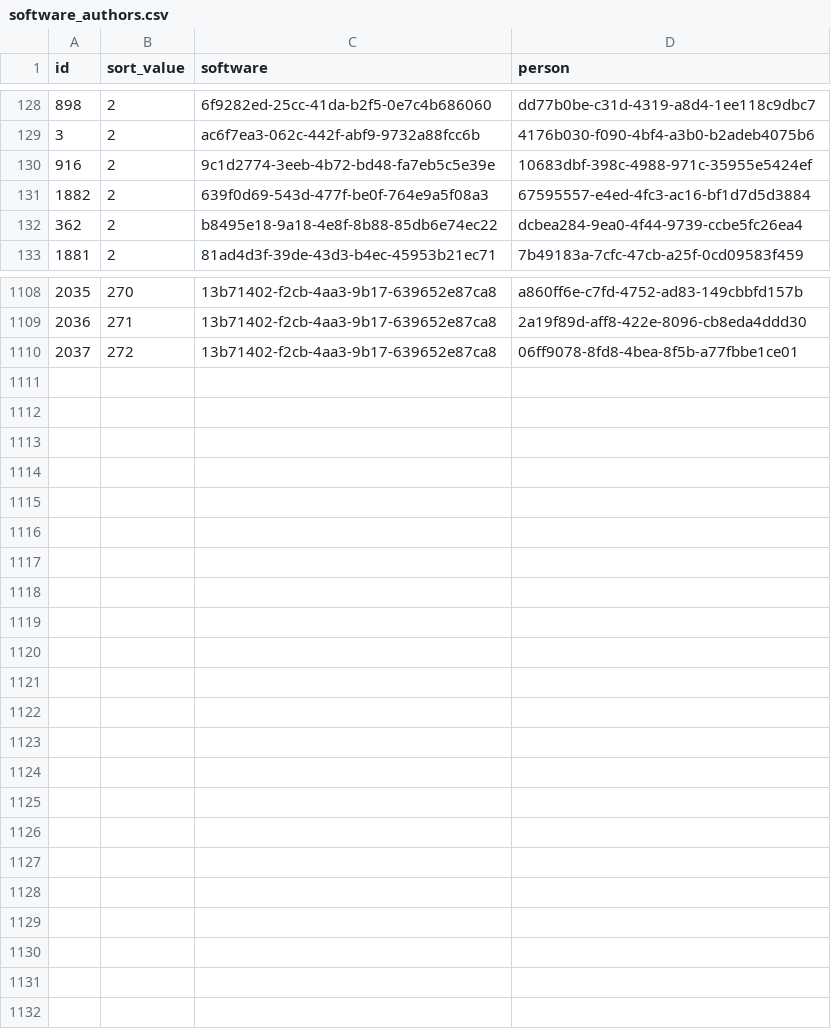
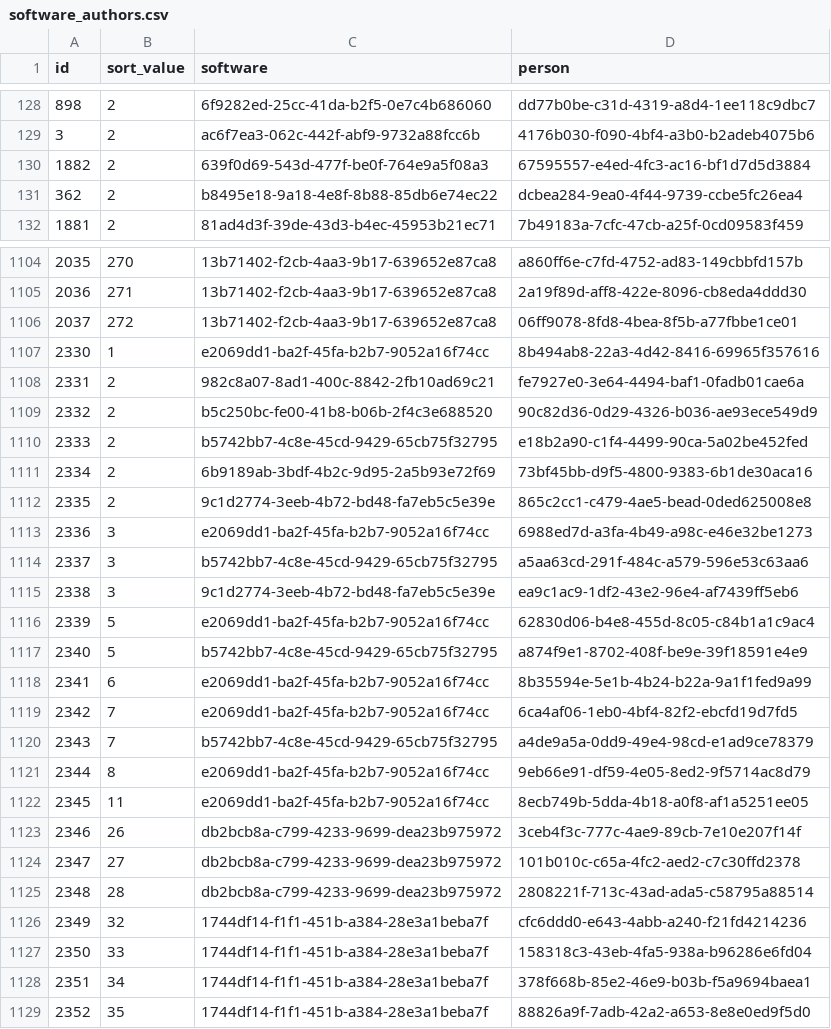
Before and after one commit to Heliophysics-Software-Search-Interface/hssi-website, a CSV file: django/website/config/db/software_authors.csv, drawn as a sheet; only a part is shown, gaps mark what is left out; the diff covers the shown part only.

```diff
--- a/django/website/config/db/software_authors.csv
+++ b/django/website/config/db/software_authors.csv
@@ -129,3 +129,2 @@ id,sort_value,software,person
 3,2,ac6f7ea3-062c-442f-abf9-9732a88fcc6b,4176b030-f090-4bf4-a3b0-b2adeb4075b6
-916,2,9c1d2774-3eeb-4b72-bd48-fa7eb5c5e39e,10683dbf-398c-4988-971c-35955e5424ef
 1882,2,639f0d69-543d-477f-be0f-764e9a5f08a3,67595557-e4ed-4fc3-ac16-bf1d7d5d3884
@@ -1110 +1106,24 @@ id,sort_value,software,person
 2037,272,13b71402-f2cb-4aa3-9b17-639652e87ca8,06ff9078-8fd8-4bea-8f5b-a77fbbe1ce01
+2330,1,e2069dd1-ba2f-45fa-b2b7-9052a16f74cc,8b494ab8-22a3-4d42-8416-69965f357616
+2331,2,982c8a07-8ad1-400c-8842-2fb10ad69c21,fe7927e0-3e64-4494-baf1-0fadb01cae6a
+2332,2,b5c250bc-fe00-41b8-b06b-2f4c3e688520,90c82d36-0d29-4326-b036-ae93ece549d9
+2333,2,b5742bb7-4c8e-45cd-9429-65cb75f32795,e18b2a90-c1f4-4499-90ca-5a02be452fed
+2334,2,6b9189ab-3bdf-4b2c-9d95-2a5b93e72f69,73bf45bb-d9f5-4800-9383-6b1de30aca16
+2335,2,9c1d2774-3eeb-4b72-bd48-fa7eb5c5e39e,865c2cc1-c479-4ae5-bead-0ded625008e8
+2336,3,e2069dd1-ba2f-45fa-b2b7-9052a16f74cc,6988ed7d-a3fa-4b49-a98c-e46e32be1273
+2337,3,b5742bb7-4c8e-45cd-9429-65cb75f32795,a5aa63cd-291f-484c-a579-596e53c63aa6
+2338,3,9c1d2774-3eeb-4b72-bd48-fa7eb5c5e39e,ea9c1ac9-1df2-43e2-96e4-af7439ff5eb6
+2339,5,e2069dd1-ba2f-45fa-b2b7-9052a16f74cc,62830d06-b4e8-455d-8c05-c84b1a1c9ac4
+2340,5,b5742bb7-4c8e-45cd-9429-65cb75f32795,a874f9e1-8702-408f-be9e-39f18591e4e9
+2341,6,e2069dd1-ba2f-45fa-b2b7-9052a16f74cc,8b35594e-5e1b-4b24-b22a-9a1f1fed9a99
+2342,7,e2069dd1-ba2f-45fa-b2b7-9052a16f74cc,6ca4af06-1eb0-4bf4-82f2-ebcfd19d7fd5
+2343,7,b5742bb7-4c8e-45cd-9429-65cb75f32795,a4de9a5a-0dd9-49e4-98cd-e1ad9ce78379
+2344,8,e2069dd1-ba2f-45fa-b2b7-9052a16f74cc,9eb66e91-df59-4e05-8ed2-9f5714ac8d79
+2345,11,e2069dd1-ba2f-45fa-b2b7-9052a16f74cc,8ecb749b-5dda-4b18-a0f8-af1a5251ee05
+2346,26,db2bcb8a-c799-4233-9699-dea23b975972,3ceb4f3c-777c-4ae9-89cb-7e10e207f14f
+2347,27,db2bcb8a-c799-4233-9699-dea23b975972,101b010c-c65a-4fc2-aed2-c7c30ffd2378
+2348,28,db2bcb8a-c799-4233-9699-dea23b975972,2808221f-713c-43ad-ada5-c58795a88514
+2349,32,1744df14-f1f1-451b-a384-28e3a1beba7f,cfc6ddd0-e643-4abb-a240-f21fd4214236
+2350,33,1744df14-f1f1-451b-a384-28e3a1beba7f,158318c3-43eb-4fa5-938a-b96286e6fd04
+2351,34,1744df14-f1f1-451b-a384-28e3a1beba7f,378f668b-85e2-46e9-b03b-f5a9694baea1
+2352,35,1744df14-f1f1-451b-a384-28e3a1beba7f,88826a9f-7adb-42a2-a653-8e8e0ed9f5d0
```
Also changed, not shown: 3 removed rows and 13 edited cells elsewhere in this file, django/website/config/db/keyword.csv, django/website/config/db/organization.csv, 9 other files.
